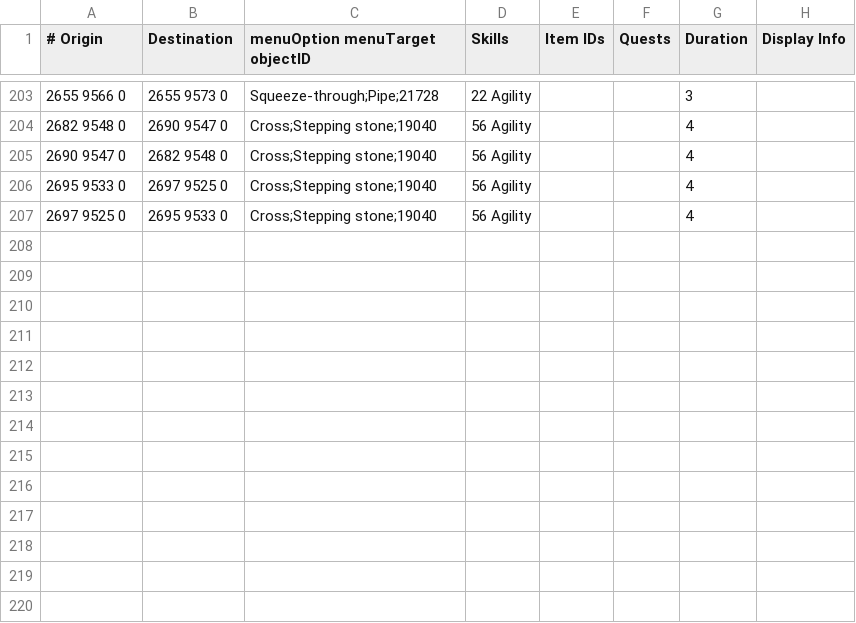
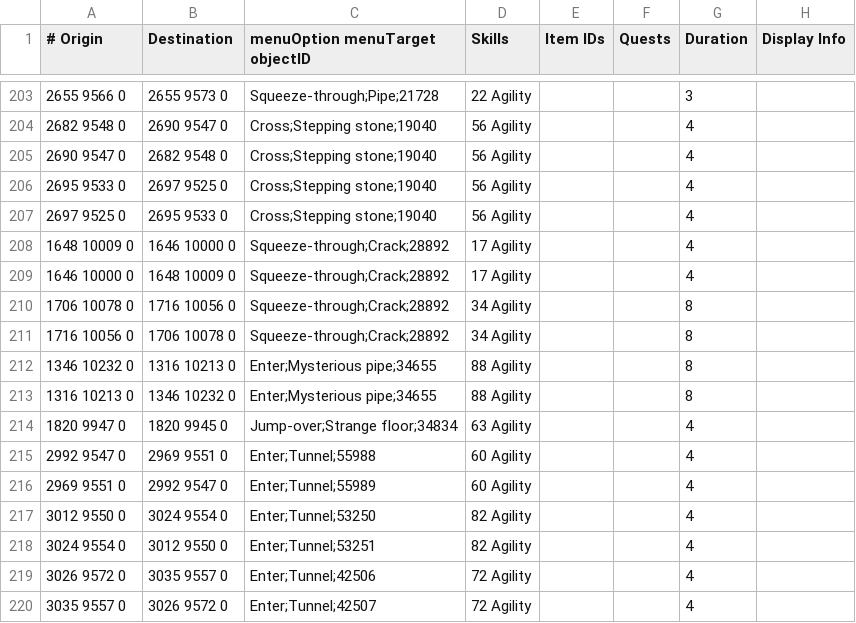
Before and after one commit to NewGenEng/Microbot, a TSV file: runelite-client/src/main/resources/net/runelite/client/plugins/microbot/shortestpath/agility_shortcuts.tsv, drawn as a sheet; only a part is shown, gaps mark what is left out; the diff names each change by its address in the sheet, - before the commit and + after, or states it on an @@ line.

```diff
--- a/runelite-client/src/main/resources/net/runelite/client/plugins/microbot/shortestpath/agility_shortcuts.tsv
+++ b/runelite-client/src/main/resources/net/runelite/client/plugins/microbot/shortestpath/agility_shortcuts.tsv
+row 208: 1648 10009 0 | 1646 10000 0 | Squeeze-through;Crack;28892 | 17 Agility |  |  | 4
+row 209: 1646 10000 0 | 1648 10009 0 | Squeeze-through;Crack;28892 | 17 Agility |  |  | 4
+row 210: 1706 10078 0 | 1716 10056 0 | Squeeze-through;Crack;28892 | 34 Agility |  |  | 8
+row 211: 1716 10056 0 | 1706 10078 0 | Squeeze-through;Crack;28892 | 34 Agility |  |  | 8
+row 212: 1346 10232 0 | 1316 10213 0 | Enter;Mysterious pipe;34655 | 88 Agility |  |  | 8
+row 213: 1316 10213 0 | 1346 10232 0 | Enter;Mysterious pipe;34655 | 88 Agility |  |  | 8
+row 214: 1820 9947 0 | 1820 9945 0 | Jump-over;Strange floor;34834 | 63 Agility |  |  | 4
+row 215: 2992 9547 0 | 2969 9551 0 | Enter;Tunnel;55988 | 60 Agility |  |  | 4
+row 216: 2969 9551 0 | 2992 9547 0 | Enter;Tunnel;55989 | 60 Agility |  |  | 4
+row 217: 3012 9550 0 | 3024 9554 0 | Enter;Tunnel;53250 | 82 Agility |  |  | 4
+row 218: 3024 9554 0 | 3012 9550 0 | Enter;Tunnel;53251 | 82 Agility |  |  | 4
+row 219: 3026 9572 0 | 3035 9557 0 | Enter;Tunnel;42506 | 72 Agility |  |  | 4
+row 220: 3035 9557 0 | 3026 9572 0 | Enter;Tunnel;42507 | 72 Agility |  |  | 4
```
Also changed, not shown: runelite-client/src/main/resources/net/runelite/client/plugins/microbot/shortestpath/restrictions.tsv, 3 other files.
